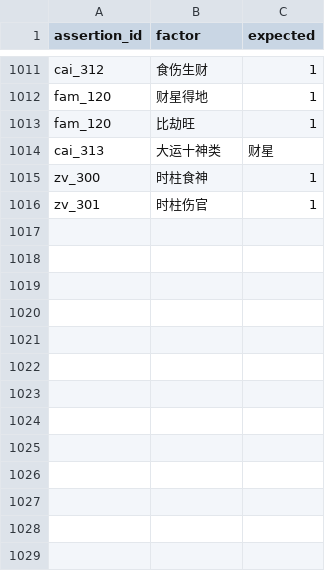
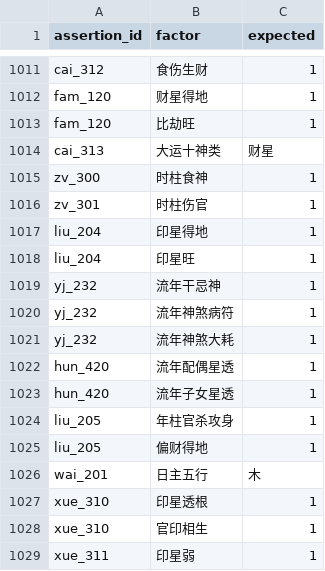
Before and after one commit to ml8s/liki, a CSV file: skills/liki-bazi/tools/assertions/assertion_conditions.csv, drawn as a sheet; only a part is shown, gaps mark what is left out.

```diff
--- a/skills/liki-bazi/tools/assertions/assertion_conditions.csv
+++ b/skills/liki-bazi/tools/assertions/assertion_conditions.csv
@@ -1016 +1016,14 @@ zv_300,时柱食神,1
 zv_301,时柱伤官,1
+liu_204,印星得地,1
+liu_204,印星旺,1
+yj_232,流年干忌神,1
+yj_232,流年神煞病符,1
+yj_232,流年神煞大耗,1
+hun_420,流年配偶星透,1
+hun_420,流年子女星透,1
+liu_205,年柱官杀攻身,1
+liu_205,偏财得地,1
+wai_201,日主五行,木
+xue_310,印星透根,1
+xue_310,官印相生,1
+xue_311,印星弱,1
```
Also changed, not shown: skills/liki-bazi/tools/assertions/assertions.csv, 4 other files.
